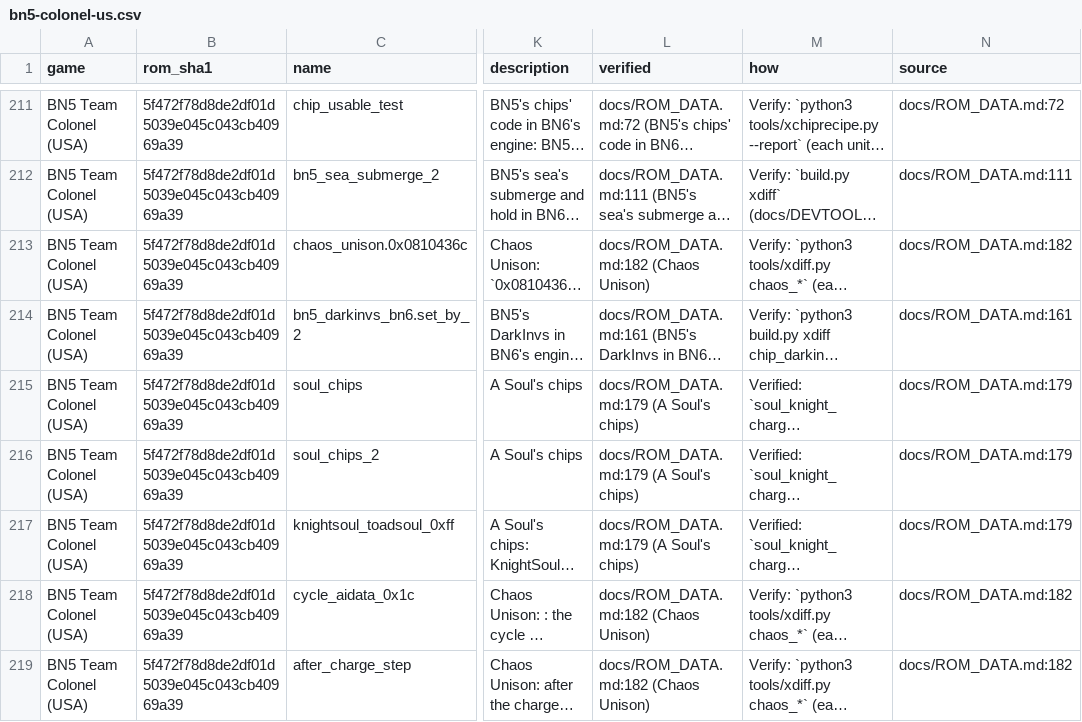
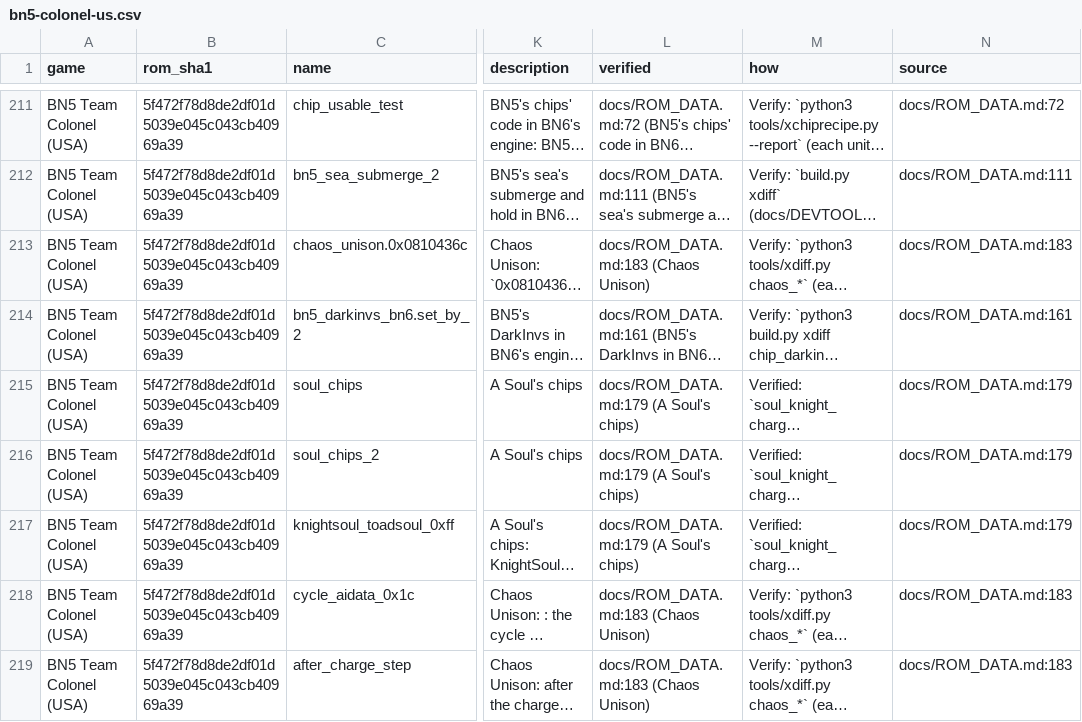
Before and after one commit to saschb2b/Mega-Man-Battle-Network-Cyberworld-Endless, a CSV file: docs/symbols/bn5-colonel-us.csv, drawn as a sheet; only a part is shown, gaps mark what is left out; long unchanged cells end in …; the diff covers the shown part only; the diff names each change by its address in the sheet, - before the commit and + after, or states it on an @@ line.

Commit message:
Docs: issue #130's last runs, every one seen on both GBAs (a failed Chaos Unison, the other Chaos attacks, the passives, the chip charge, a worried MegaMan's DarkChip, MrkCan1 against a MegaMan who steps)
ONLINE_ARENA.md (Full rules): the Dark Soul's lists among what only one
GBA could make, and a table of the runs with the pair's two cores
compared every frame; the Pack staying home and what a worried MegaMan
is offered; BN5's after-effect rule where its battle's bit 0x40 is set
and BN6's twin bit read clear in the Arena's NetBattles; MrkCan1 against
the Dark Soul in both engines. ONLINE.md: what has been shown, what is
left. ROM_DATA.md: BN5's DarkChips' after-effects dispatcher and BN6's
gate bit; the symbol files written again.

```diff
--- a/docs/symbols/bn5-colonel-us.csv
+++ b/docs/symbols/bn5-colonel-us.csv
-L213 (verified): docs/ROM_DATA.md:182 (Chaos Unison)
+L213 (verified): docs/ROM_DATA.md:183 (Chaos Unison)
-N213 (source): docs/ROM_DATA.md:182
+N213 (source): docs/ROM_DATA.md:183
-L218:L219 (verified): docs/ROM_DATA.md:182 (Chaos Unison)
+L218:L219 (verified): docs/ROM_DATA.md:183 (Chaos Unison)
-N218:N219 (source): docs/ROM_DATA.md:182
+N218:N219 (source): docs/ROM_DATA.md:183
```
Also changed, not shown: 3 added rows and 35 edited cells elsewhere in this file, 9 other files.
